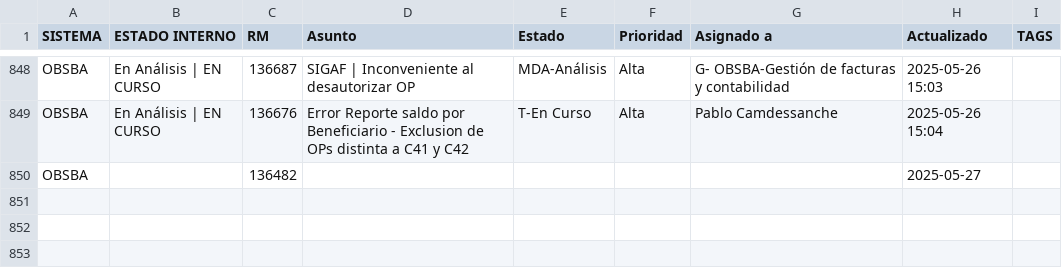
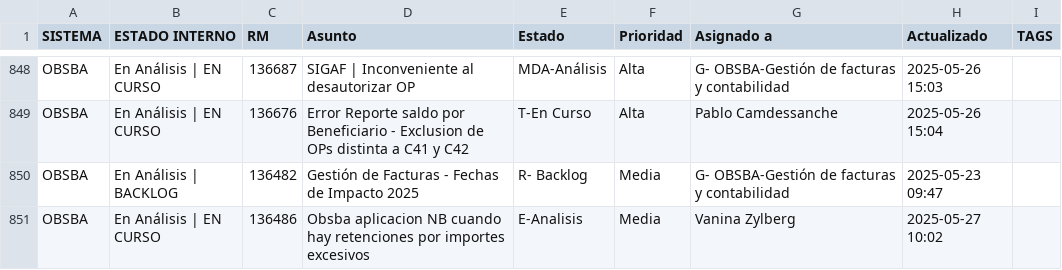
Before and after one commit to darioelola/Archivos, a CSV file: BD_RM.csv, drawn as a sheet; only a part is shown, gaps mark what is left out.

Commit message:
auto-update 2025-05-27T13:25:00.410Z

```diff
--- a/BD_RM.csv
+++ b/BD_RM.csv
@@ -849,2 +849,3 @@ OBSBA,En Análisis | EN CURSO,136687,SIGAF | Inconveniente al desautorizar OP,MD
 OBSBA,En Análisis | EN CURSO,136676,Error Reporte saldo por Beneficiario - Exclusion de OPs distinta a C41 y C42,T-En Curso,Alta,Pablo Camdessanche,2025-05-26 15:04,
-OBSBA,,136482,,,,,2025-05-27,
+OBSBA,En Análisis | BACKLOG,136482,Gestión de Facturas - Fechas de Impacto 2025,R- Backlog,Media,G- OBSBA-Gestión de facturas y contabilidad,2025-05-23 09:47,
+OBSBA,En Análisis | EN CURSO,136486,Obsba aplicacion NB cuando hay retenciones por importes excesivos,E-Analisis,Media,Vanina Zylberg,2025-05-27 10:02,
```
